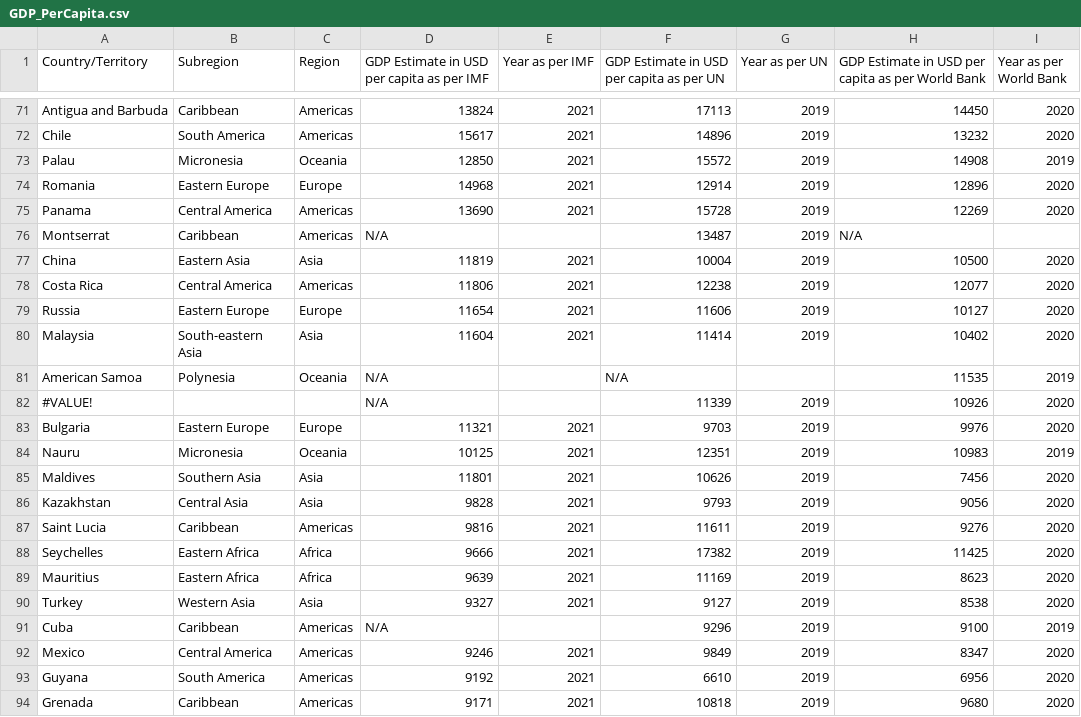
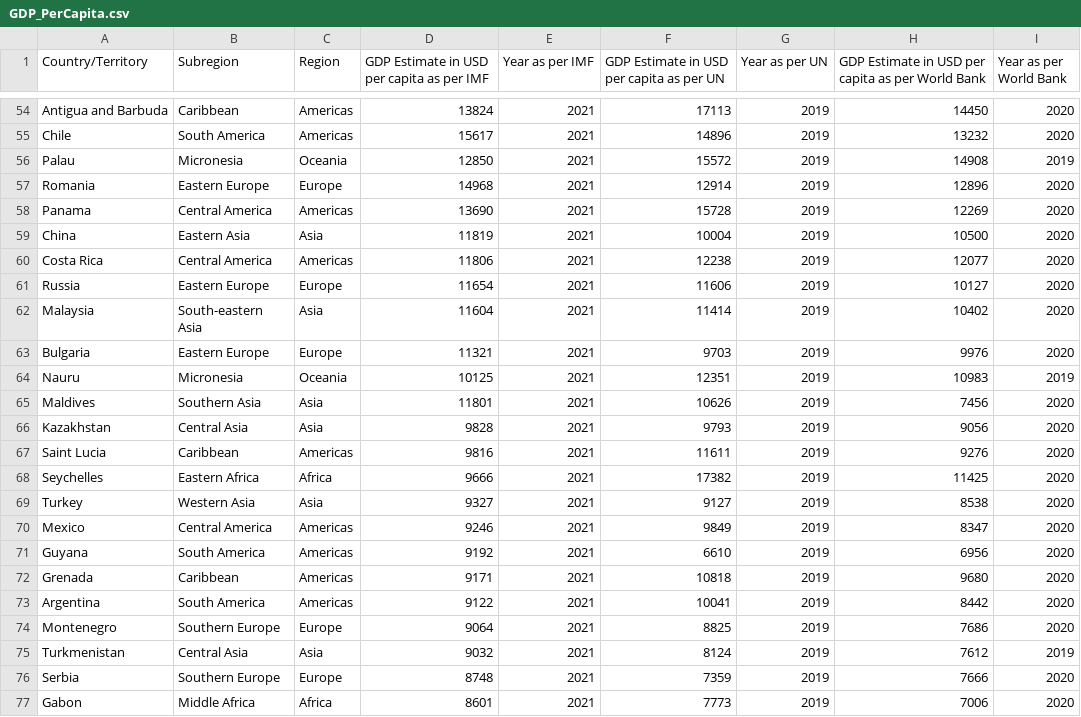
Before and after one commit to IvanaEspinoza/Proyecto-eq3, a CSV file: assignments/GDP_PerCapita.csv, drawn as a sheet; only a part is shown, gaps mark what is left out; the shorter side is filled out with more unchanged rows; the diff covers the shown part only; the diff names each change by its address in the sheet, - before the commit and + after, or states it on an @@ line.

```diff
--- a/assignments/GDP_PerCapita.csv
+++ b/assignments/GDP_PerCapita.csv
-row 76: Montserrat | Caribbean | Americas | N/A |  | 13487 | 2019 | N/A
-row 81: American Samoa | Polynesia | Oceania | N/A |  | N/A |  | 11535 | 2019
-row 82: #VALUE! |  |  | N/A |  | 11339 | 2019 | 10926 | 2020
-row 89: Mauritius | Eastern Africa | Africa | 9639 | 2021 | 11169 | 2019 | 8623 | 2020
-row 91: Cuba | Caribbean | Americas | N/A |  | 9296 | 2019 | 9100 | 2019
```
Also changed, not shown: 18 removed rows elsewhere in this file.
